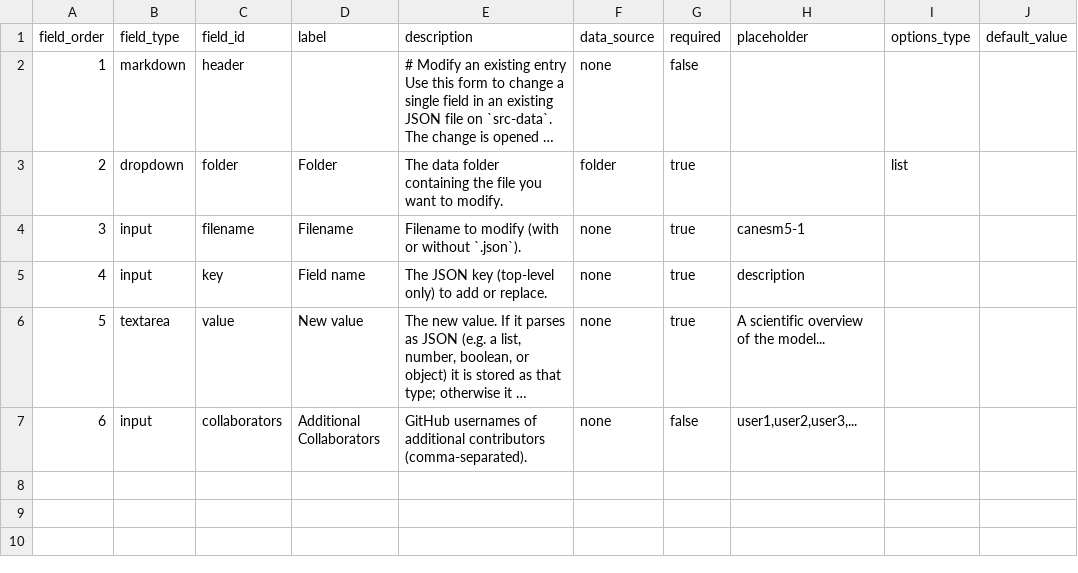
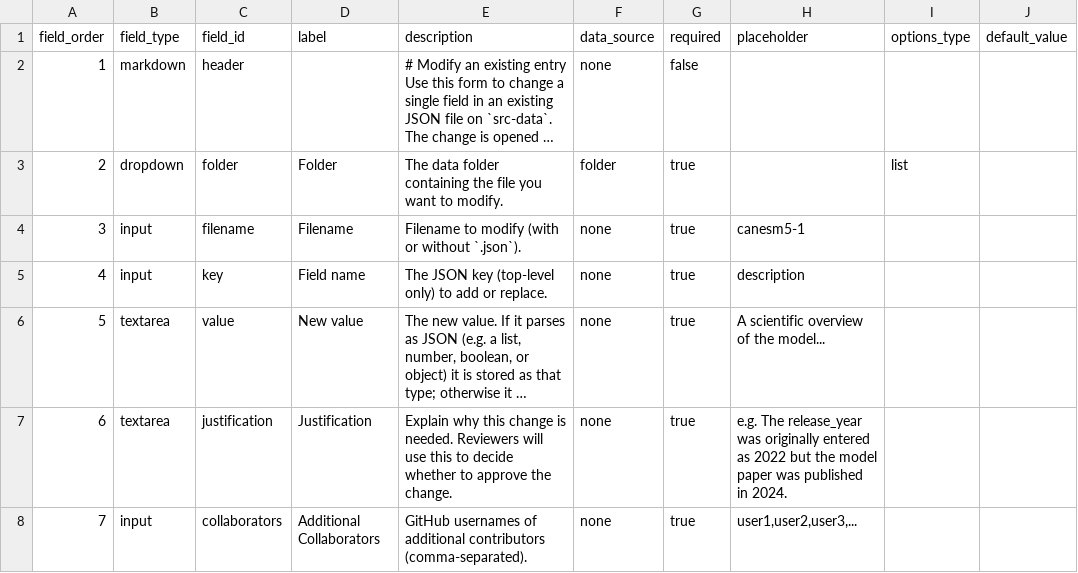
Before and after one commit to WCRP-CMIP/Essential-Model-Documentation, a CSV file: .github/GEN_ISSUE_TEMPLATE/modify.csv, drawn as a sheet; long unchanged cells end in …; addresses are those after the commit; the diff names each change by its address in the sheet, - before the commit and + after, or states it on an @@ line.

Commit message:
modify tempkate

```diff
--- a/.github/GEN_ISSUE_TEMPLATE/modify.csv
+++ b/.github/GEN_ISSUE_TEMPLATE/modify.csv
+row 7: 6 | textarea | justification | Justification | Explain why this change is needed. Reviewers will use this to decide whether to approve the change. | none | true | e.g. The release_year was originally entered as 2022 but the model paper was published in 2024.
@@ column A (field_order) renumbered from row 8 down @@
-G8 (required): false
+G8 (required): true
```
Also changed, not shown: 2 other files.
